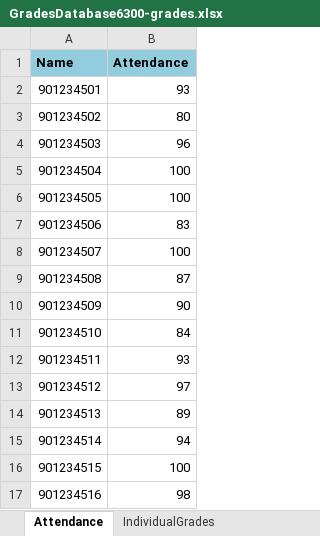
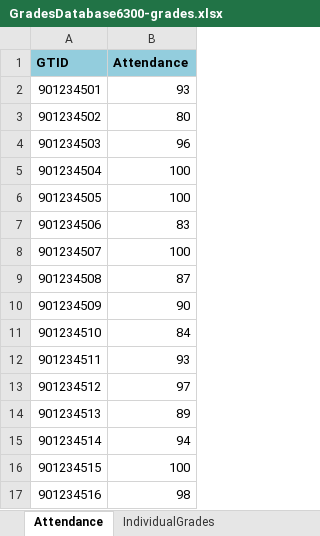
Before and after one commit to kassyxin/6300-tests, an Excel workbook: GradesCalculator/DB/GradesDatabase6300-grades.xlsx, sheet Attendance, drawn as a sheet; values as stored, in another font and other column widths than the file's, no borders; the diff names each change by its address in the sheet, - before the commit and + after, or states it on an @@ line.

```diff
--- a/GradesCalculator/DB/GradesDatabase6300-grades.xlsx (sheet Attendance)
+++ b/GradesCalculator/DB/GradesDatabase6300-grades.xlsx (sheet Attendance)
-A1: Name
+A1: GTID
```
Also changed, not shown: sheet IndividualGrades, sheet IndividualContribs, 15 other files.
